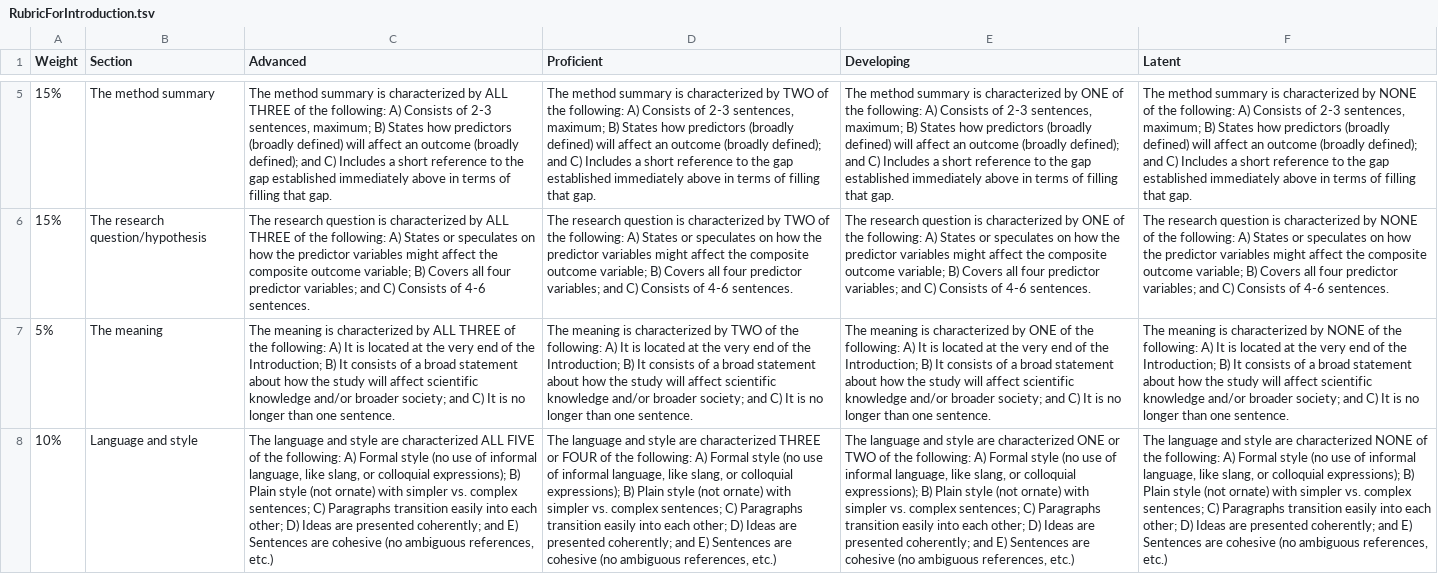
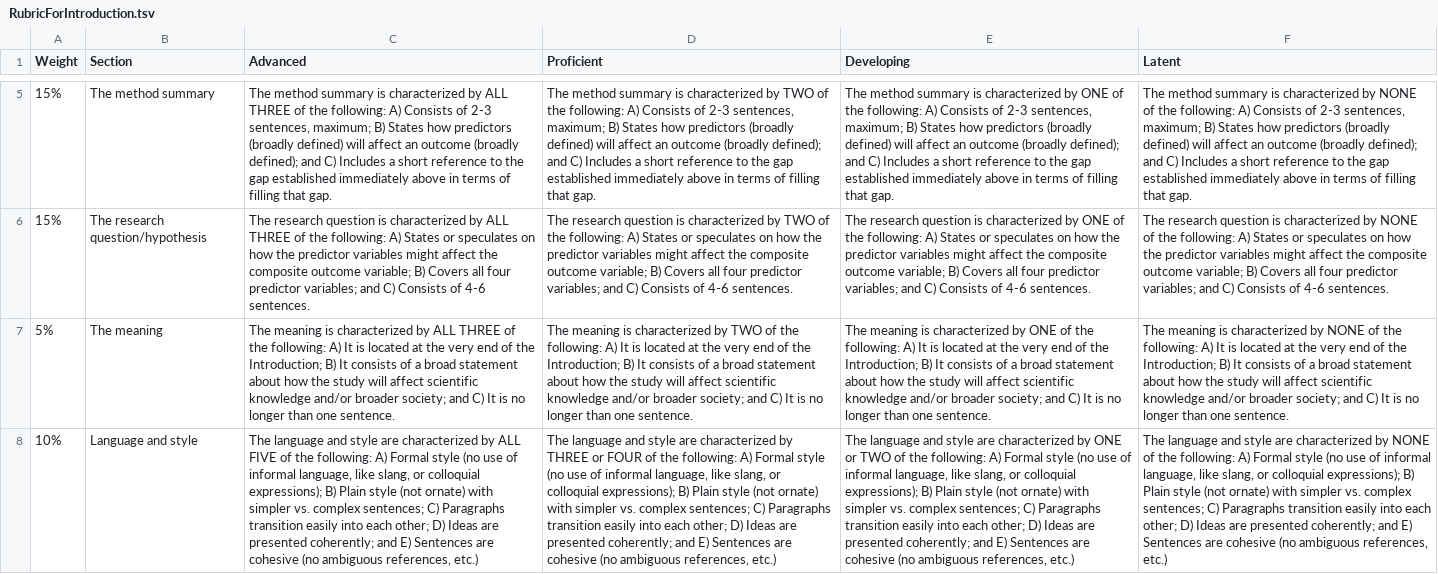
Before and after one commit to patrickabolger/ElemStatsLabManual, a TSV file: OtherResources/RubricForIntroduction.tsv, drawn as a sheet; only a part is shown, gaps mark what is left out; the diff names each change by its address in the sheet, - before the commit and + after, or states it on an @@ line.

```diff
--- a/OtherResources/RubricForIntroduction.tsv
+++ b/OtherResources/RubricForIntroduction.tsv
-C8 (Advanced): …are characterized ALL FIVE…
+C8 (Advanced): …are characterized by ALL FIVE…
-D8 (Proficient): …are characterized THREE or…
+D8 (Proficient): …are characterized by THREE or…
-E8 (Developing): …are characterized ONE or…
+E8 (Developing): …are characterized by ONE or…
-F8 (Latent): …are characterized NONE of…
+F8 (Latent): …are characterized by NONE of…
```
Also changed, not shown: OtherResources/RubricForMethod.tsv, 3 other files.
